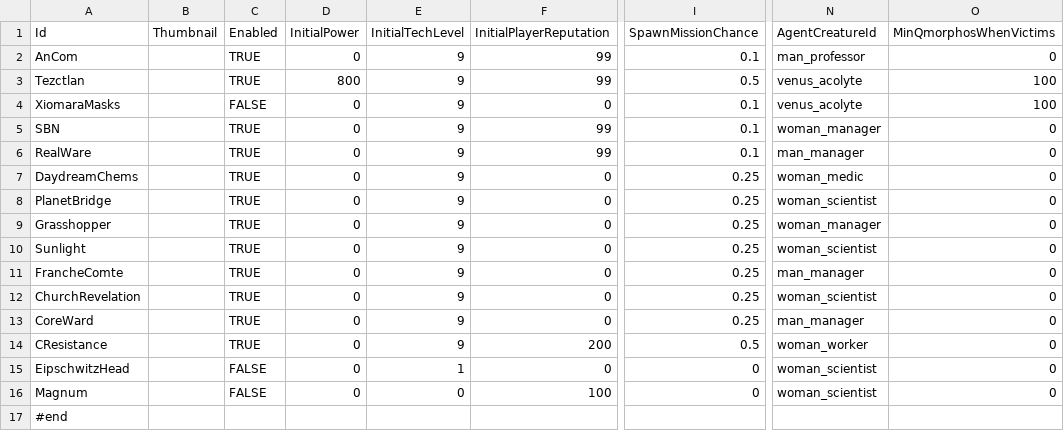
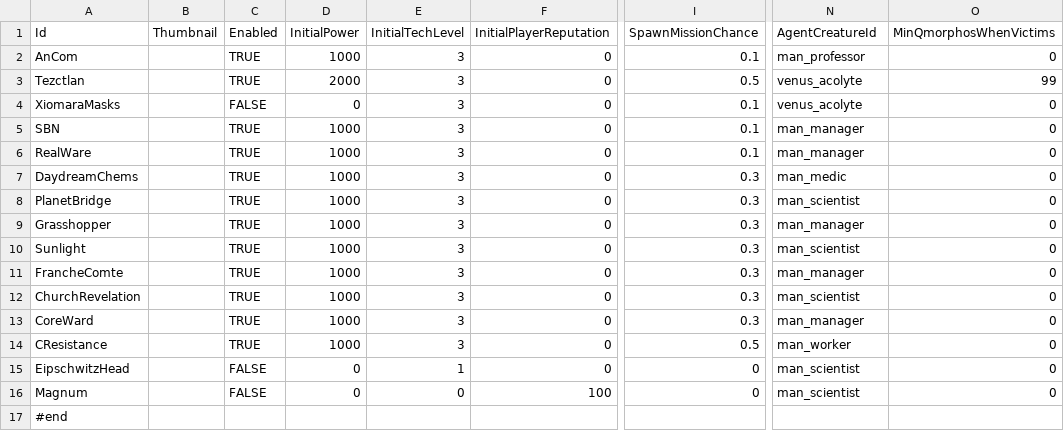
Before and after one commit to BeatAroundTheBuscher/quasimorph_mods, a CSV file: advanced_start/advanced_start.csv, drawn as a sheet; only a part is shown, gaps mark what is left out; the diff names each change by its address in the sheet, - before the commit and + after, or states it on an @@ line.

Commit message:
Better advanced_start.csv
By altering it a bit, custom power levels are possible. Quasis don't really benefit from it though

```diff
--- a/advanced_start/advanced_start.csv
+++ b/advanced_start/advanced_start.csv
-D2 (InitialPower): 0
+D2 (InitialPower): 1000
-E2:E14 (InitialTechLevel): 9
+E2:E14 (InitialTechLevel): 3
-F2:F3 (InitialPlayerReputation): 99
+F2:F3 (InitialPlayerReputation): 0
-D3 (InitialPower): 800
+D3 (InitialPower): 2000
-O3 (MinQmorphosWhenVictims): 100
+O3 (MinQmorphosWhenVictims): 99
-O4 (MinQmorphosWhenVictims): 100
+O4 (MinQmorphosWhenVictims): 0
-D5:D14 (InitialPower): 0
+D5:D14 (InitialPower): 1000
-F5:F6 (InitialPlayerReputation): 99
+F5:F6 (InitialPlayerReputation): 0
-N5 (AgentCreatureId): woman_manager
+N5 (AgentCreatureId): man_manager
-I7:I13 (SpawnMissionChance): 0.25
+I7:I13 (SpawnMissionChance): 0.3
-N7 (AgentCreatureId): woman_medic
+N7 (AgentCreatureId): man_medic
-N8 (AgentCreatureId): woman_scientist
+N8 (AgentCreatureId): man_scientist
-N9 (AgentCreatureId): woman_manager
+N9 (AgentCreatureId): man_manager
-N10 (AgentCreatureId): woman_scientist
+N10 (AgentCreatureId): man_scientist
-N12 (AgentCreatureId): woman_scientist
+N12 (AgentCreatureId): man_scientist
-F14 (InitialPlayerReputation): 200
+F14 (InitialPlayerReputation): 0
-N14 (AgentCreatureId): woman_worker
+N14 (AgentCreatureId): man_worker
-N15:N16 (AgentCreatureId): woman_scientist
+N15:N16 (AgentCreatureId): man_scientist
```
Also changed, not shown: 2 other files.
